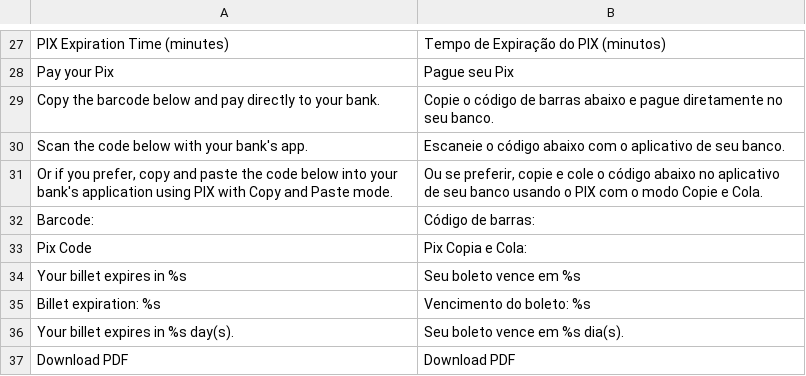
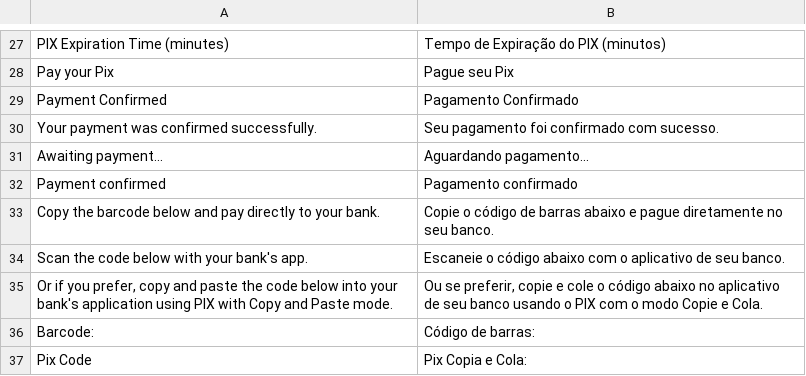
Before and after one commit to r-martins/PagBank-Magento1, a CSV file: app/locale/pt_BR/RicardoMartins_PagBank.csv, drawn as a sheet; only a part is shown, gaps mark what is left out; the shorter side is filled out with more unchanged rows.

Commit message:
v. 5.1.0 Notificação PAID, status do pedido e confirmação PIX na success
- PB-1082: cache por status deixa de bloquear WAITING→PAID; fallback de status; fatura CAPTURE_OFFLINE; state/status alinhados (também PB-1081)
- PB-1083: polling na tela de sucesso com badge aguardando/confirmado
- Log de notificação identifica o parceiro (PagBank/Vindi)
- Link Ver na Vindi reconhece /admin/bills/ (não só /charges/)

```diff
--- a/app/locale/pt_BR/RicardoMartins_PagBank.csv
+++ b/app/locale/pt_BR/RicardoMartins_PagBank.csv
@@ -28,2 +28,6 @@
 "Pay your Pix","Pague seu Pix"
+"Payment Confirmed","Pagamento Confirmado"
+"Your payment was confirmed successfully.","Seu pagamento foi confirmado com sucesso."
+"Awaiting payment...","Aguardando pagamento..."
+"Payment confirmed","Pagamento confirmado"
 "Copy the barcode below and pay directly to your bank.","Copie o código de barras abaixo e pague diretamente no seu banco."
```
Also changed, not shown: 17 other files.
